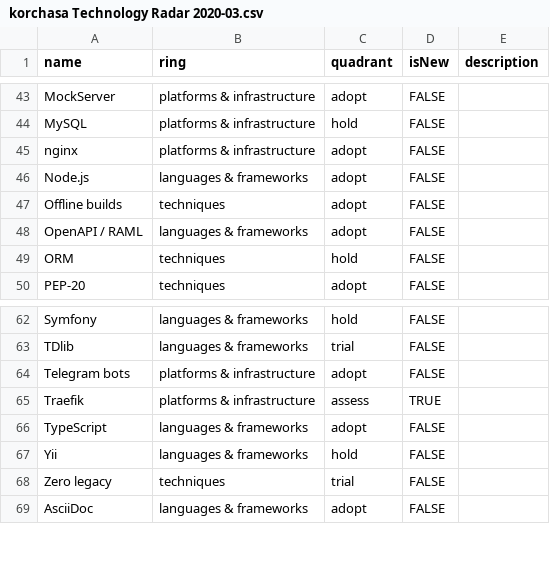
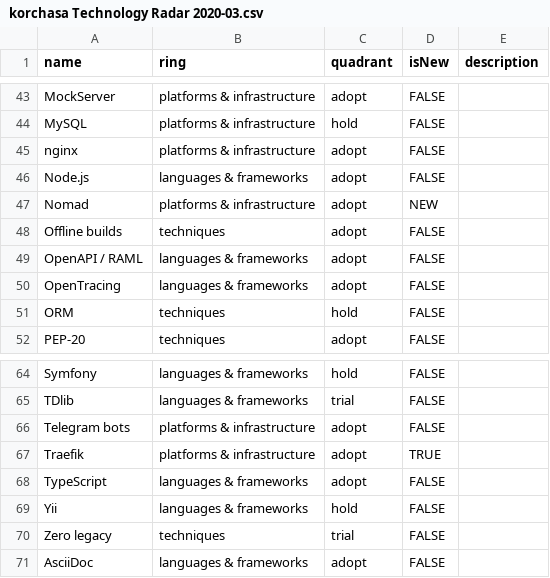
Before and after one commit to korchasa/tldr, a CSV file: korchasa Technology Radar 2020-03.csv, drawn as a sheet; only a part is shown, gaps mark what is left out.

Commit message:
26.01.2021

```diff
--- a/korchasa Technology Radar 2020-03.csv
+++ b/korchasa Technology Radar 2020-03.csv
@@ -46,4 +46,6 @@ nginx,platforms & infrastructure,adopt,FALSE,
 Node.js,languages & frameworks,adopt,FALSE,
+Nomad,platforms & infrastructure,adopt,NEW
 Offline builds,techniques,adopt,FALSE,
 OpenAPI / RAML,languages & frameworks,adopt,FALSE,
+OpenTracing,languages & frameworks,adopt,FALSE,
 ORM,techniques,hold,FALSE,
@@ -64,3 +66,3 @@ TDlib,languages & frameworks,trial,FALSE,
 Telegram bots,platforms & infrastructure,adopt,FALSE,
-Traefik,platforms & infrastructure,assess,TRUE,
+Traefik,platforms & infrastructure,adopt,TRUE,
 TypeScript,languages & frameworks,adopt,FALSE,
```
